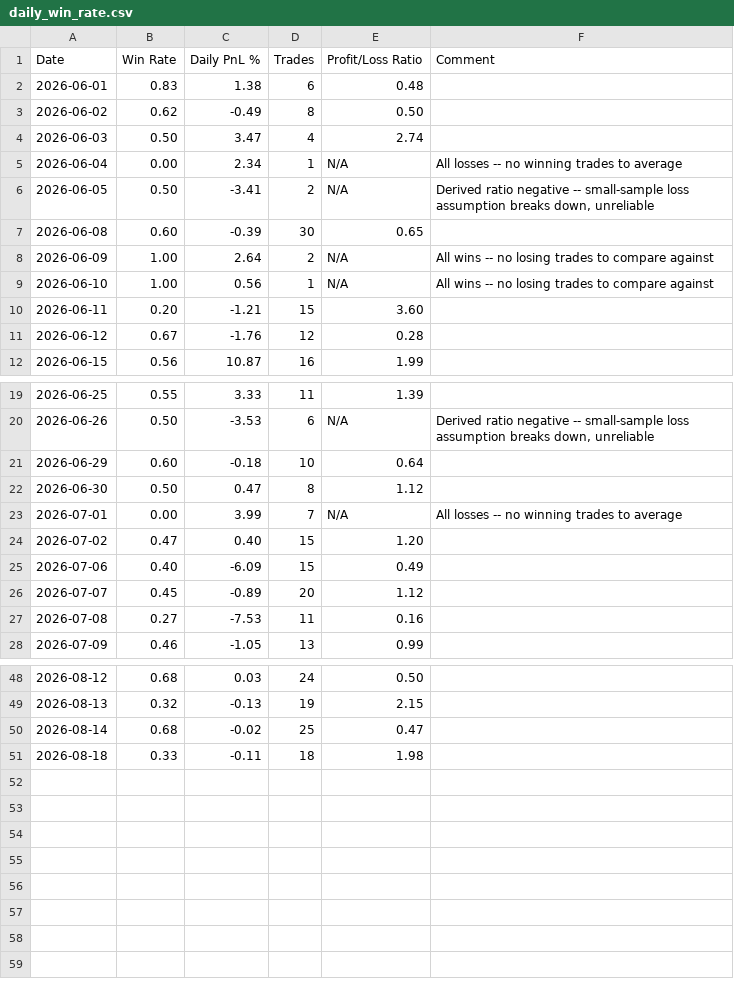
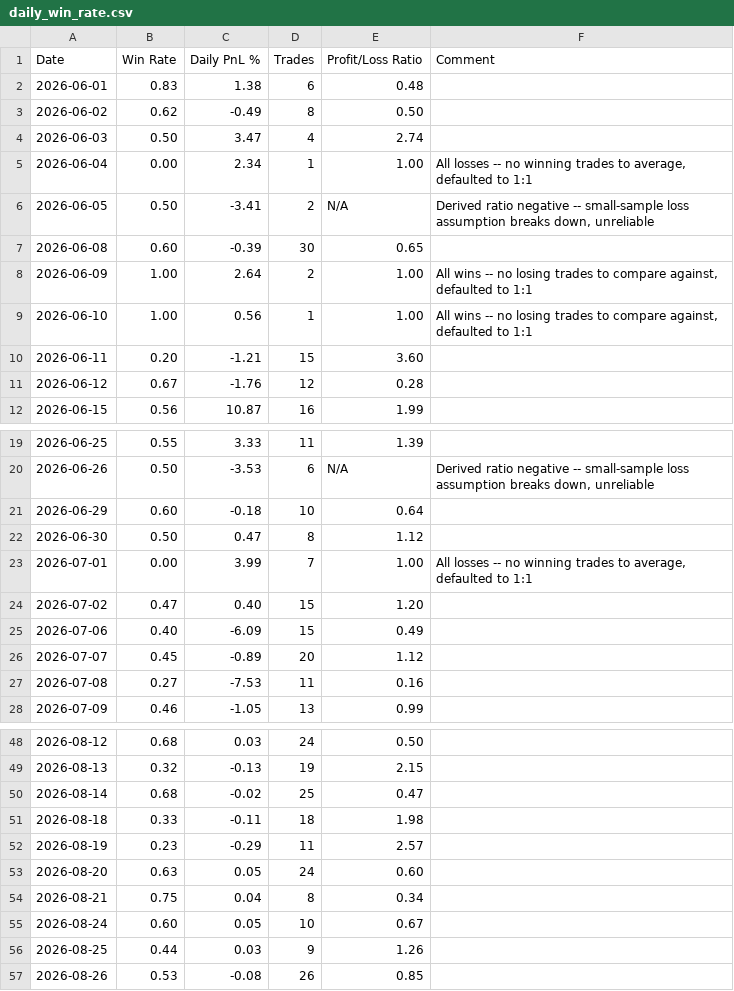
Before and after one commit to Wan-Yifei/structure-edge, a CSV file: strategy/position_sizing/daily_win_rate.csv, drawn as a sheet; only a part is shown, gaps mark what is left out.

Commit message:
feat(position-sizing): bar chart for daily data, RR default for all-win/loss days, bolder reference lines
Daily win-rate/PnL data now renders as a bar chart (moving averages stay
line charts) with date labels. All-win and all-loss days default to a 1:1
win/loss ratio instead of being excluded from the average. The 50% win-rate
and 1:1 ratio reference lines are heavier and higher-contrast so they're
visible against the data series.

```diff
--- a/strategy/position_sizing/daily_win_rate.csv
+++ b/strategy/position_sizing/daily_win_rate.csv
@@ -4,7 +4,7 @@ Date,Win Rate,Daily PnL %,Trades,Profit/Loss Ratio,Comment
 2026-06-03,0.50,3.47,4,2.74,
-2026-06-04,0.00,2.34,1,N/A,All losses -- no winning trades to average
+2026-06-04,0.00,2.34,1,1.00,"All losses -- no winning trades to average, defaulted to 1:1"
 2026-06-05,0.50,-3.41,2,N/A,"Derived ratio negative -- small-sample loss assumption breaks down, unreliable"
 2026-06-08,0.60,-0.39,30,0.65,
-2026-06-09,1.00,2.64,2,N/A,All wins -- no losing trades to compare against
-2026-06-10,1.00,0.56,1,N/A,All wins -- no losing trades to compare against
+2026-06-09,1.00,2.64,2,1.00,"All wins -- no losing trades to compare against, defaulted to 1:1"
+2026-06-10,1.00,0.56,1,1.00,"All wins -- no losing trades to compare against, defaulted to 1:1"
 2026-06-11,0.20,-1.21,15,3.60,
@@ -22,3 +22,3 @@ Date,Win Rate,Daily PnL %,Trades,Profit/Loss Ratio,Comment
 2026-06-30,0.50,0.47,8,1.12,
-2026-07-01,0.00,3.99,7,N/A,All losses -- no winning trades to average
+2026-07-01,0.00,3.99,7,1.00,"All losses -- no winning trades to average, defaulted to 1:1"
 2026-07-02,0.47,0.40,15,1.20,
@@ -51 +51,7 @@ Date,Win Rate,Daily PnL %,Trades,Profit/Loss Ratio,Comment
 2026-08-18,0.33,-0.11,18,1.98,
+2026-08-19,0.23,-0.29,11,2.57,
+2026-08-20,0.63,0.05,24,0.60,
+2026-08-21,0.75,0.04,8,0.34,
+2026-08-24,0.60,0.05,10,0.67,
+2026-08-25,0.44,0.03,9,1.26,
+2026-08-26,0.53,-0.08,26,0.85,
```
Also changed, not shown: 1 other file.
